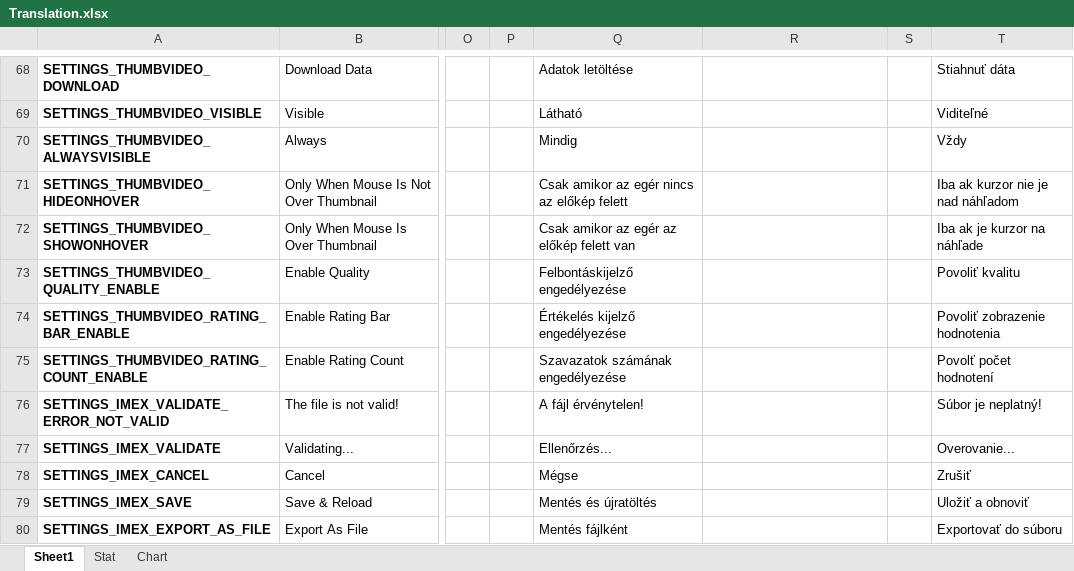
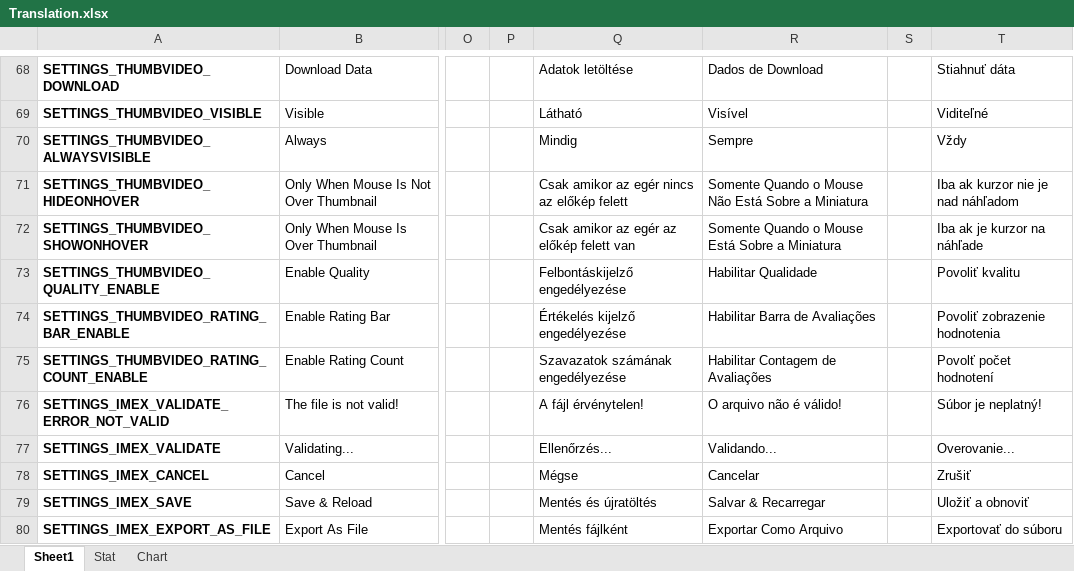
Before and after one commit to YePpHa/YouTubeCenter, an Excel workbook: Translation.xlsx, sheet Sheet1, drawn as a sheet; only a part is shown, gaps mark what is left out; values as stored, in another font and other column widths than the file's, no borders; conditional formats not drawn; the diff covers the shown part only; the diff names each change by its address in the sheet, - before the commit and + after, or states it on an @@ line.

```diff
--- a/Translation.xlsx (sheet Sheet1)
+++ b/Translation.xlsx (sheet Sheet1)
-R68: (empty)
+R68: Dados de Download
-R69: (empty)
+R69: Visível
-R70: (empty)
+R70: Sempre
-R71: (empty)
+R71: Somente Quando o Mouse Não Está Sobre a Miniatura
-R72: (empty)
+R72: Somente Quando o Mouse Está Sobre a Miniatura
-R73: (empty)
+R73: Habilitar Qualidade
-R74: (empty)
+R74: Habilitar Barra de Avaliações
-R75: (empty)
+R75: Habilitar Contagem de Avaliações
-R76: (empty)
+R76: O arquivo não é válido!
-R77: (empty)
+R77: Validando...
-R78: (empty)
+R78: Cancelar
-R79: (empty)
+R79: Salvar & Recarregar
-R80: (empty)
+R80: Exportar Como Arquivo
```
Also changed, not shown: 149 edited cells elsewhere in this sheet, sheet Stat, formulas that keep their value, charts or pictures, 3 other files.
